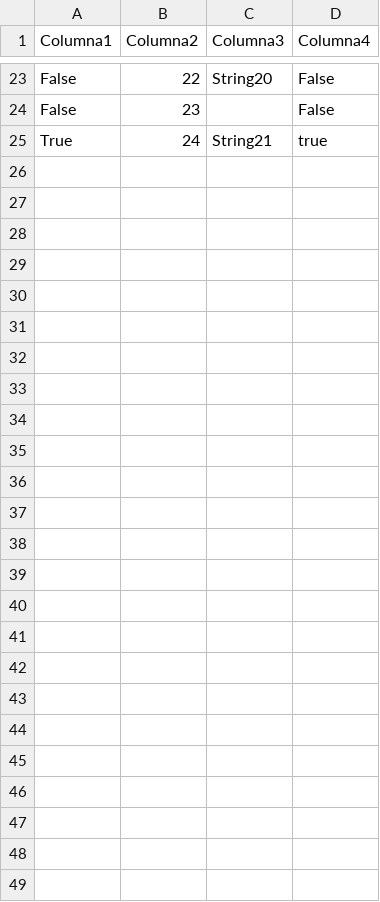
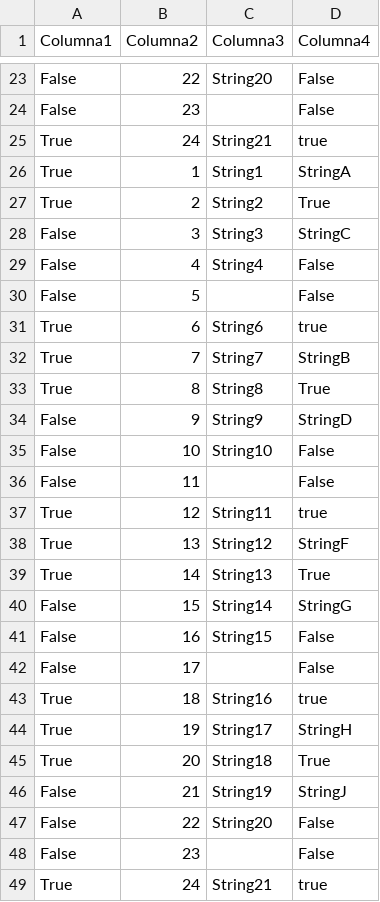
Before and after one commit to Joacocerru/TP_Final_Algoritmos, a CSV file: TP_FINAL_ALGORITMO/prueba8.csv, drawn as a sheet; only a part is shown, gaps mark what is left out.

```diff
--- a/TP_FINAL_ALGORITMO/prueba8.csv
+++ b/TP_FINAL_ALGORITMO/prueba8.csv
@@ -25 +25,25 @@ False,23,,False
 True,24,String21,true
+True,1,String1,StringA
+True,2,String2,True
+False,3,String3,StringC
+False,4,String4,False
+False,5,,False
+True,6,String6,true
+True,7,String7,StringB
+True,8,String8,True
+False,9,String9,StringD
+False,10,String10,False
+False,11,,False
+True,12,String11,true
+True,13,String12,StringF
+True,14,String13,True
+False,15,String14,StringG
+False,16,String15,False
+False,17,,False
+True,18,String16,true
+True,19,String17,StringH
+True,20,String18,True
+False,21,String19,StringJ
+False,22,String20,False
+False,23,,False
+True,24,String21,true
```
Also changed, not shown: 1 other file.
